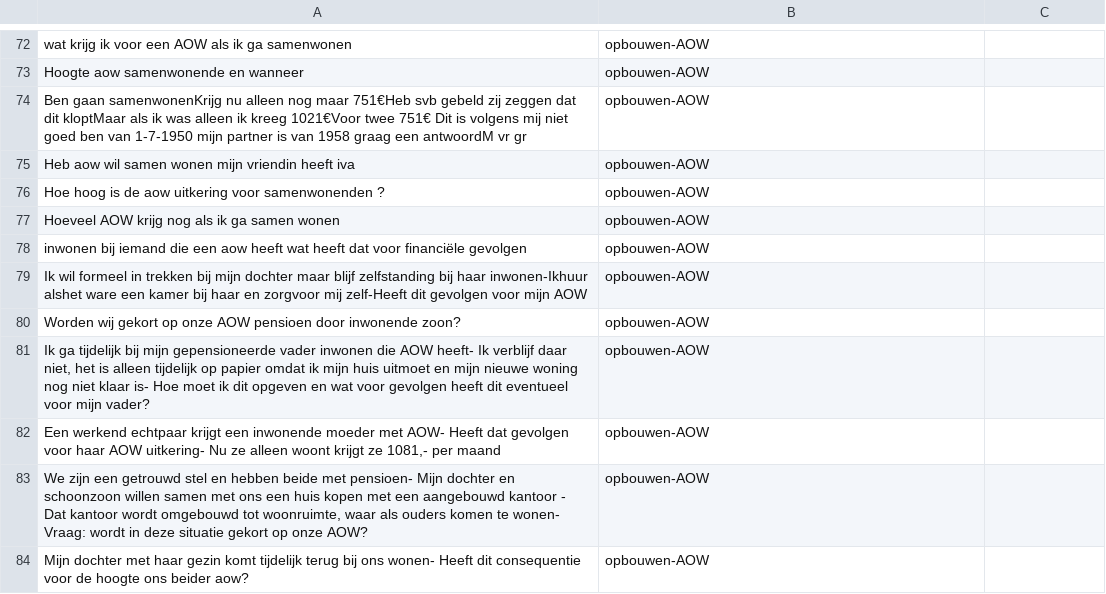
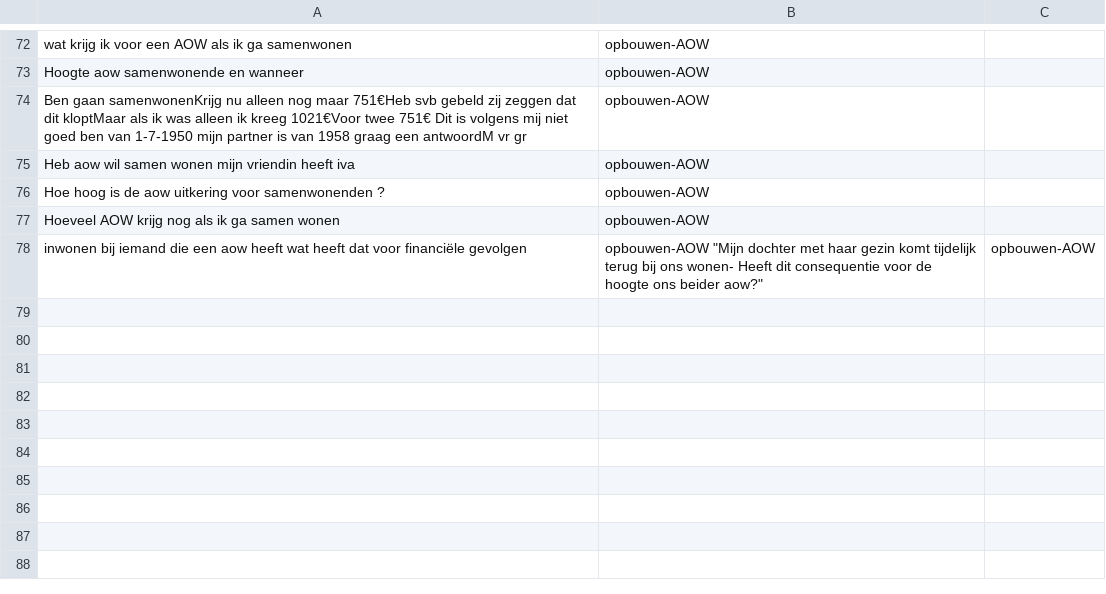
Before and after one commit to irpk/conversation-starter, a CSV file: training/intents.csv, drawn as a sheet; only a part is shown, gaps mark what is left out.

Commit message:
Update intents.csv

```diff
--- a/training/intents.csv
+++ b/training/intents.csv
@@ -77,8 +77,2 @@
 "Hoeveel AOW krijg nog als ik ga samen wonen","opbouwen-AOW"
-"inwonen bij iemand die een aow heeft wat heeft dat voor financiële gevolgen","opbouwen-AOW"
-"Ik wil formeel in trekken bij mijn dochter maar blijf zelfstanding  bij haar inwonen-Ikhuur alshet ware een kamer bij haar en zorgvoor mij zelf-Heeft dit gevolgen voor mijn AOW","opbouwen-AOW"
-"Worden wij gekort op onze AOW pensioen door inwonende zoon?","opbouwen-AOW"
-"Ik ga tijdelijk bij mijn gepensioneerde vader inwonen die AOW heeft- Ik verblijf daar niet, het is alleen tijdelijk op papier omdat ik mijn huis uitmoet en mijn nieuwe woning nog niet klaar is-  Hoe moet ik dit opgeven en wat voor gevolgen heeft dit eventueel voor mijn vader?","opbouwen-AOW"
-"Een werkend echtpaar krijgt een inwonende moeder met AOW- Heeft dat gevolgen voor haar AOW uitkering- Nu ze alleen woont krijgt ze 1081,- per maand","opbouwen-AOW"
-"We zijn een getrouwd stel en hebben beide met pensioen- Mijn dochter en schoonzoon willen samen met ons een huis kopen met een aangebouwd kantoor - Dat kantoor wordt omgebouwd tot woonruimte, waar als ouders komen te wonen- Vraag: wordt in deze situatie gekort op onze AOW?","opbouwen-AOW"
-"Mijn dochter met haar gezin komt tijdelijk terug bij ons wonen- Heeft dit consequentie voor de hoogte ons beider aow?","opbouwen-AOW"
+"inwonen bij iemand die een aow heeft wat heeft dat voor financiële gevolgen","opbouwen-AOW"  "Mijn dochter met haar gezin komt tijdelijk terug bij ons wonen- Heeft dit consequentie voor de hoogte ons beider aow?","opbouwen-AOW"
```
